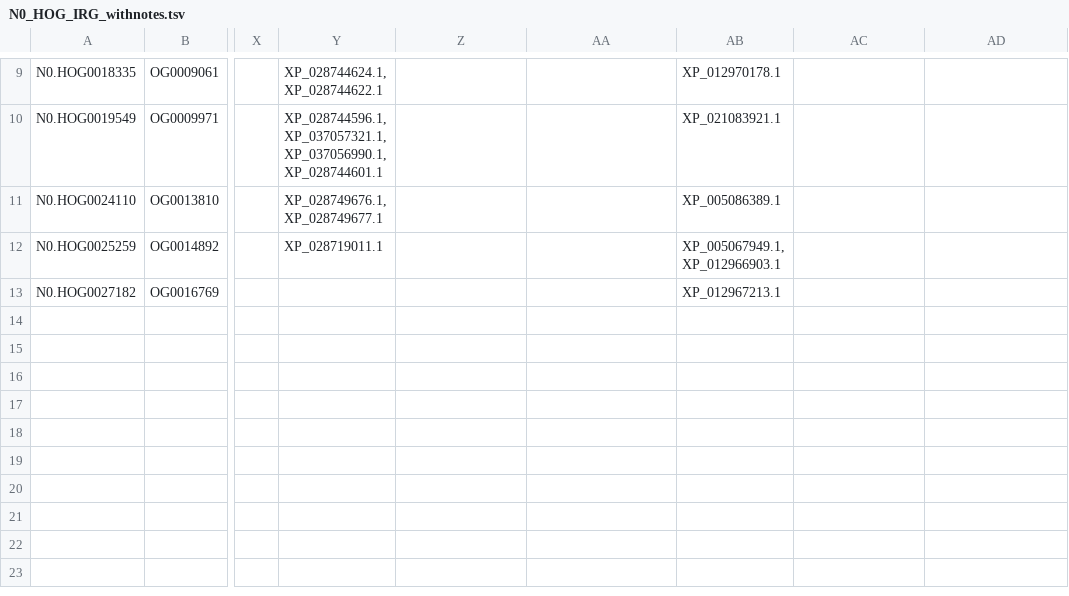
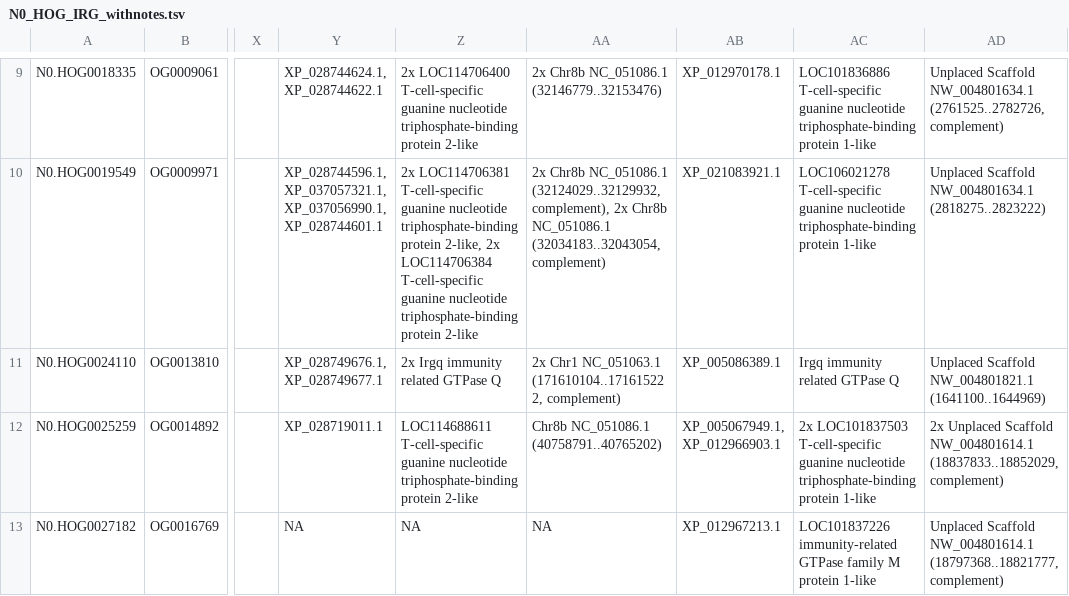
Before and after one commit to alicebalard/RodentIRGs, a TSV file: rawdata/orthoFinder_sub/N0_HOG_IRG_withnotes.tsv, drawn as a sheet; only a part is shown, gaps mark what is left out; the diff covers the shown part only; the diff names each change by its address in the sheet, - before the commit and + after, or states it on an @@ line.

```diff
--- a/rawdata/orthoFinder_sub/N0_HOG_IRG_withnotes.tsv
+++ b/rawdata/orthoFinder_sub/N0_HOG_IRG_withnotes.tsv
-Z9: (empty)
+Z9: 2x LOC114706400 T-cell-specific guanine nucleotide triphosphate-binding protein 2-like
-AA9: (empty)
+AA9: 2x Chr8b NC_051086.1 (32146779..32153476)
-AC9: (empty)
+AC9: LOC101836886 T-cell-specific guanine nucleotide triphosphate-binding protein 1-like
-AD9: (empty)
+AD9: Unplaced Scaffold NW_004801634.1 (2761525..2782726, complement)
-Z10: (empty)
+Z10: 2x LOC114706381 T-cell-specific guanine nucleotide triphosphate-binding protein 2-like, 2x LOC114706384 T-cell-specific guanine nucleotide triphosphate-binding protein 2-like
-AA10: (empty)
+AA10: 2x Chr8b NC_051086.1 (32124029..32129932, complement), 2x Chr8b NC_051086.1 (32034183..32043054, complement)
-AC10: (empty)
+AC10: LOC106021278 T-cell-specific guanine nucleotide triphosphate-binding protein 1-like
-AD10: (empty)
+AD10: Unplaced Scaffold NW_004801634.1 (2818275..2823222)
-Z11: (empty)
+Z11: 2x Irgq immunity related GTPase Q
-AA11: (empty)
+AA11: 2x Chr1 NC_051063.1 (171610104..171615222, complement)
-AC11: (empty)
+AC11: Irgq immunity related GTPase Q
-AD11: (empty)
+AD11: Unplaced Scaffold NW_004801821.1 (1641100..1644969)
-Z12: (empty)
+Z12: LOC114688611 T-cell-specific guanine nucleotide triphosphate-binding protein 2-like
-AA12: (empty)
+AA12: Chr8b NC_051086.1 (40758791..40765202)
-AC12: (empty)
+AC12: 2x LOC101837503 T-cell-specific guanine nucleotide triphosphate-binding protein 1-like
-AD12: (empty)
+AD12: 2x Unplaced Scaffold NW_004801614.1 (18837833..18852029, complement)
-Y13: (empty)
+Y13: NA
-Z13: (empty)
+Z13: NA
-AA13: (empty)
+AA13: NA
-AC13: (empty)
+AC13: LOC101837226 immunity-related GTPase family M protein 1-like
-AD13: (empty)
+AD13: Unplaced Scaffold NW_004801614.1 (18797368..18821777, complement)
```
Also changed, not shown: 29 edited cells elsewhere in this file.
